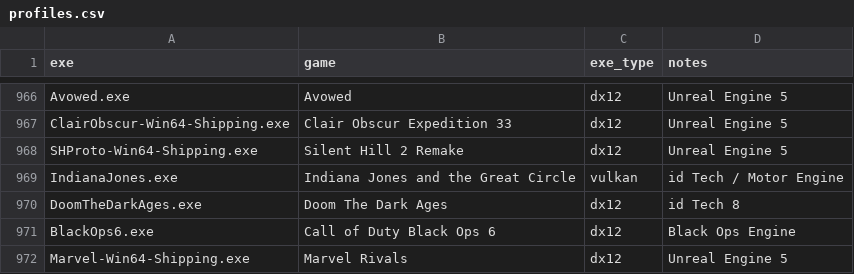
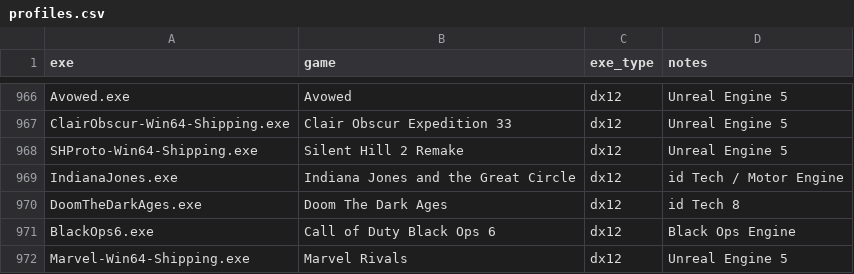
Before and after one commit to N3oRay/proton-autogen, a CSV file: usr/share/proton-autogen/profiles.csv, drawn as a sheet; only a part is shown, gaps mark what is left out.

Commit message:
more responsive, helper diag stable, profiles stable

```diff
--- a/usr/share/proton-autogen/profiles.csv
+++ b/usr/share/proton-autogen/profiles.csv
@@ -968,3 +968,3 @@ ClairObscur-Win64-Shipping.exe,Clair Obscur Expedition 33,dx12,Unreal Engine 5
 SHProto-Win64-Shipping.exe,Silent Hill 2 Remake,dx12,Unreal Engine 5
-IndianaJones.exe,Indiana Jones and the Great Circle,vulkan,id Tech / Motor Engine
+IndianaJones.exe,Indiana Jones and the Great Circle,dx12,id Tech / Motor Engine
 DoomTheDarkAges.exe,Doom The Dark Ages,dx12,id Tech 8
```
